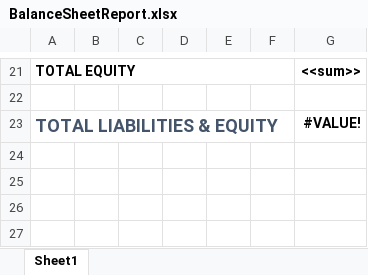
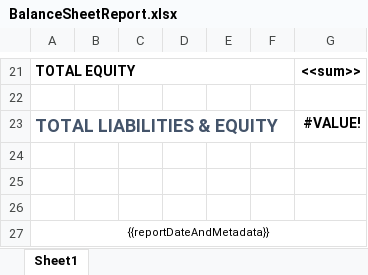
Before and after one commit to DashSoftwareSolutions/DashAccountingSystemV2, an Excel workbook: src/Services/Export/ExcelTemplates/BalanceSheetReport.xlsx, sheet Sheet1, drawn as a sheet; only a part is shown, gaps mark what is left out; values as stored, in another font and other column widths than the file's, no borders; the diff names each change by its address in the sheet, - before the commit and + after, or states it on an @@ line.

Commit message:
feat: substantially complete export infrastructure & Balance Sheet
* Resolves #10
* Resolves #14

```diff
--- a/src/Services/Export/ExcelTemplates/BalanceSheetReport.xlsx (sheet Sheet1)
+++ b/src/Services/Export/ExcelTemplates/BalanceSheetReport.xlsx (sheet Sheet1)
+row 24: (empty)
+row 25: (empty)
+row 26: (empty)
+row 27: {{reportDateAndMetadata}}
```
Also changed, not shown: 22 other files.
